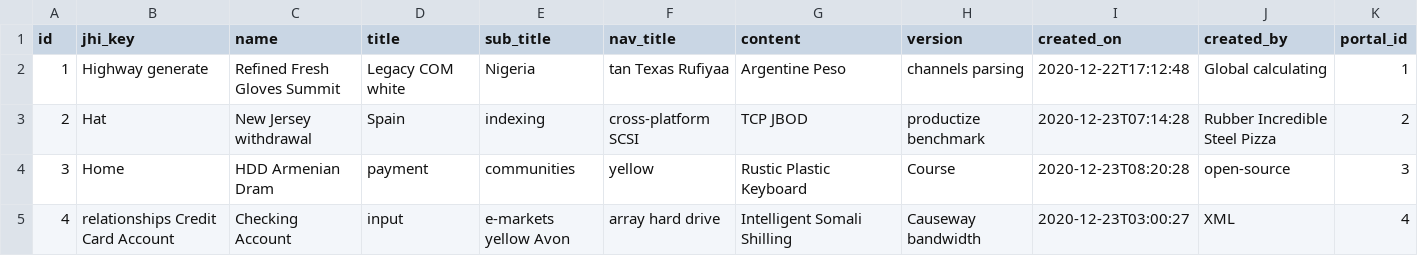
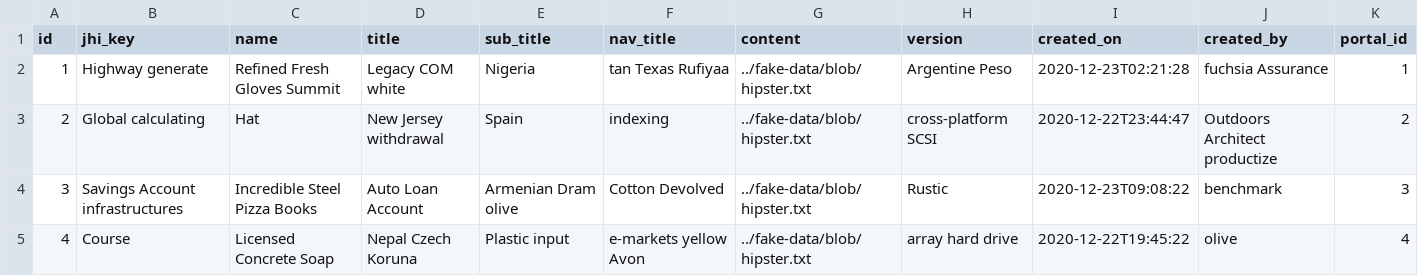
Before and after one commit to Backbase/boat-bay, a CSV file: src/main/resources/config/liquibase/fake-data/capability.csv, drawn as a sheet; only a part is shown; the diff covers the shown part only.

```diff
--- a/src/main/resources/config/liquibase/fake-data/capability.csv
+++ b/src/main/resources/config/liquibase/fake-data/capability.csv
@@ -1,5 +1,5 @@
 id;jhi_key;name;title;sub_title;nav_title;content;version;created_on;created_by;portal_id
-1;Highway generate;Refined Fresh Gloves Summit;Legacy COM white;Nigeria;tan Texas Rufiyaa;Argentine Peso;channels parsing;2020-12-22T17:12:48;Global calculating;1
-2;Hat;New Jersey withdrawal;Spain;indexing;cross-platform SCSI;TCP JBOD;productize benchmark;2020-12-23T07:14:28;Rubber Incredible Steel Pizza;2
-3;Home;HDD Armenian Dram;payment;communities;yellow;Rustic Plastic Keyboard;Course;2020-12-23T08:20:28;open-source;3
-4;relationships Credit Card Account;Checking Account;input;e-markets yellow Avon;array hard drive;Intelligent Somali Shilling;Causeway bandwidth;2020-12-23T03:00:27;XML;4
+1;Highway generate;Refined Fresh Gloves Summit;Legacy COM white;Nigeria;tan Texas Rufiyaa;../fake-data/blob/hipster.txt;Argentine Peso;2020-12-23T02:21:28;fuchsia Assurance;1
+2;Global calculating;Hat;New Jersey withdrawal;Spain;indexing;../fake-data/blob/hipster.txt;cross-platform SCSI;2020-12-22T23:44:47;Outdoors Architect productize;2
+3;Savings Account infrastructures;Incredible Steel Pizza Books;Auto Loan Account;Armenian Dram olive;Cotton Devolved;../fake-data/blob/hipster.txt;Rustic;2020-12-23T09:08:22;benchmark;3
+4;Course;Licensed Concrete Soap;Nepal Czech Koruna;Plastic input;e-markets yellow Avon;../fake-data/blob/hipster.txt;array hard drive;2020-12-22T19:45:22;olive;4
```
Also changed, not shown: 54 edited cells elsewhere in this file, src/main/resources/config/liquibase/fake-data/portal.csv, src/main/resources/config/liquibase/fake-data/service_definition.csv, 47 other files.
